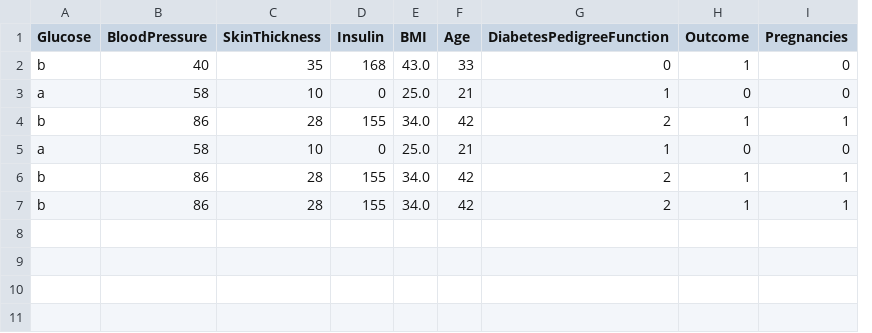
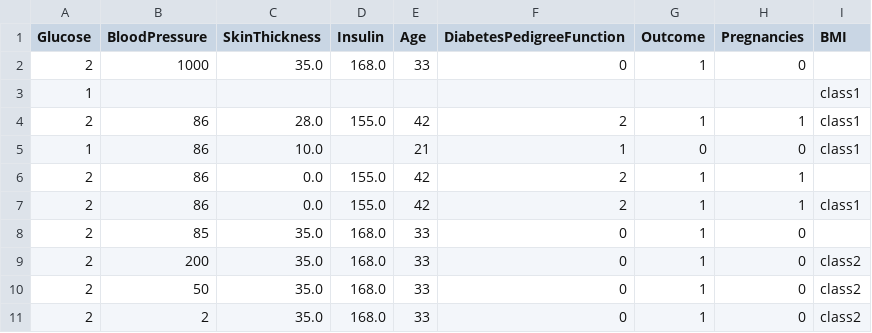
Before and after one commit to Karim-zitouna-01/PFE, a CSV file: Back/pfe/media/datasets/diabetes.csv, drawn as a sheet; removed rows and columns are numbered as before the commit, all else as after; the diff names each change by its address in the sheet, - before the commit and + after, or states it on an @@ line.

Commit message:
final edition
we've added data cleaning module and data analysis module (in the back-end and front-end)

```diff
--- a/Back/pfe/media/datasets/diabetes.csv
+++ b/Back/pfe/media/datasets/diabetes.csv
-column E (BMI), row 2: 43.0; rows 4-7: 34.0 | 25.0 | 34.0 | 34.0
+column I (BMI), rows 4-7: class1 | class1 |  | class1
-A2 (Glucose): b
+A2 (Glucose): 2
-B2 (BloodPressure): 40
+B2 (BloodPressure): 1000
-C2 (SkinThickness): 35
+C2 (SkinThickness): 35.0
-D2 (Insulin): 168
+D2 (Insulin): 168.0
-row 3: a | 58 | 10 | 0 | 25.0 | 21 | 1 | 0 | 0
+row 3: 1 |  |  |  |  |  |  |  | class1
-A4 (Glucose): b
+A4 (Glucose): 2
-C4 (SkinThickness): 28
+C4 (SkinThickness): 28.0
-D4 (Insulin): 155
+D4 (Insulin): 155.0
-A5 (Glucose): a
+A5 (Glucose): 1
-B5 (BloodPressure): 58
+B5 (BloodPressure): 86
-C5 (SkinThickness): 10
+C5 (SkinThickness): 10.0
-D5 (Insulin): 0
+D5 (Insulin): (empty)
-A6:A7 (Glucose): b
+A6:A7 (Glucose): 2
-C6:C7 (SkinThickness): 28
+C6:C7 (SkinThickness): 0.0
-D6:D7 (Insulin): 155
+D6:D7 (Insulin): 155.0
+row 8: 2 | 85 | 35.0 | 168.0 | 33 | 0 | 1 | 0
+row 9: 2 | 200 | 35.0 | 168.0 | 33 | 0 | 1 | 0 | class2
+row 10: 2 | 50 | 35.0 | 168.0 | 33 | 0 | 1 | 0 | class2
+row 11: 2 | 2 | 35.0 | 168.0 | 33 | 0 | 1 | 0 | class2
```
Also changed, not shown: 51 other files.
